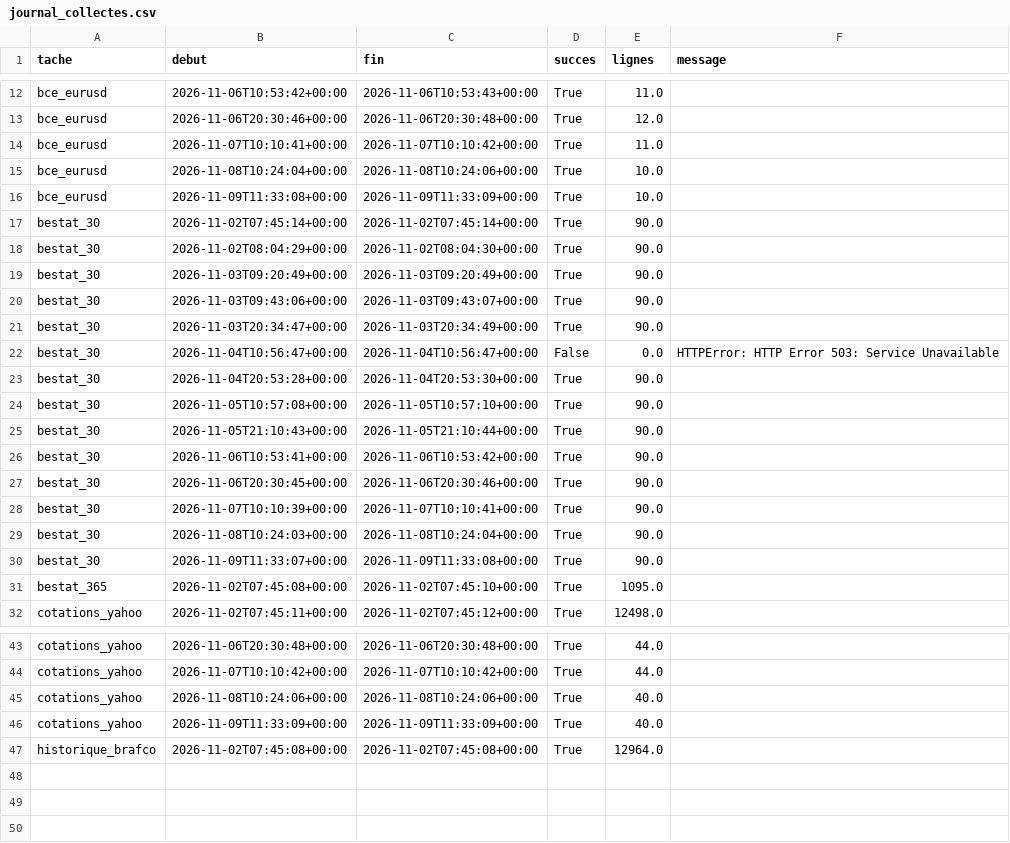
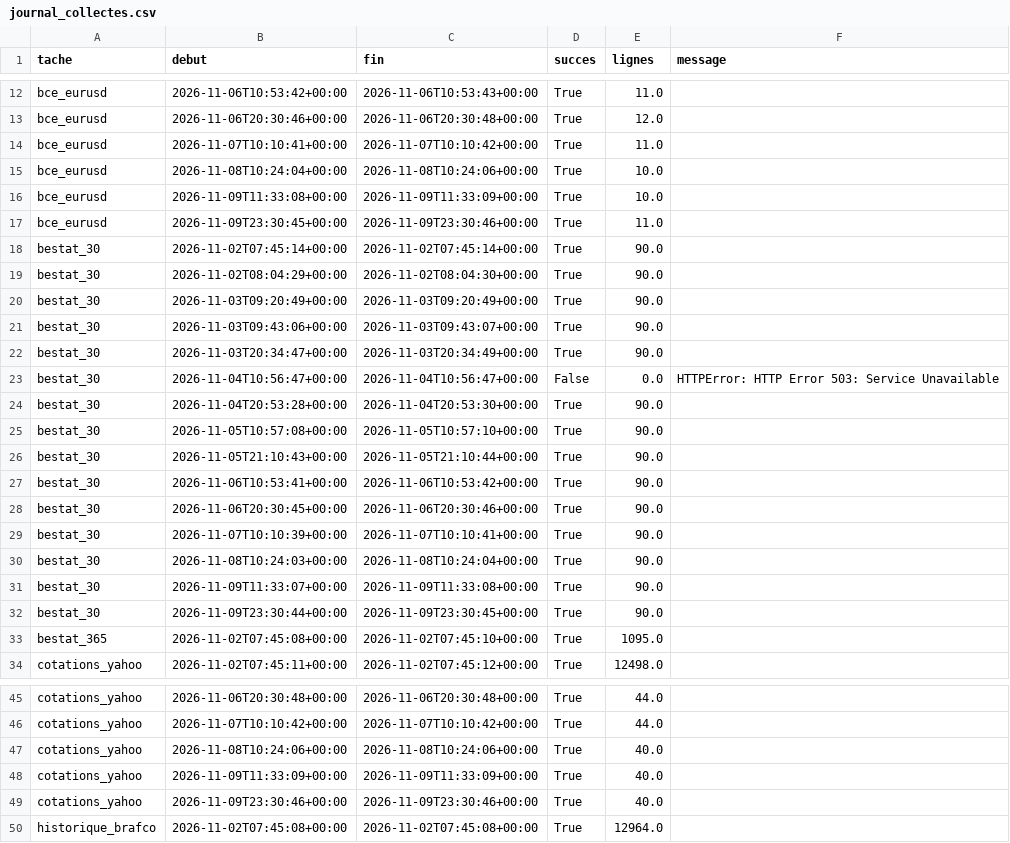
Before and after one commit to rhinoxacademypro-code/fuel-predictor, a CSV file: moteur/depot/journal_collectes.csv, drawn as a sheet; only a part is shown, gaps mark what is left out.

```diff
--- a/moteur/depot/journal_collectes.csv
+++ b/moteur/depot/journal_collectes.csv
@@ -16,2 +16,3 @@ bce_eurusd,2026-11-08T10:24:04+00:00,2026-11-08T10:24:06+00:00,True,10.0,
 bce_eurusd,2026-11-09T11:33:08+00:00,2026-11-09T11:33:09+00:00,True,10.0,
+bce_eurusd,2026-11-09T23:30:45+00:00,2026-11-09T23:30:46+00:00,True,11.0,
 bestat_30,2026-11-02T07:45:14+00:00,2026-11-02T07:45:14+00:00,True,90.0,
@@ -30,2 +31,3 @@ bestat_30,2026-11-08T10:24:03+00:00,2026-11-08T10:24:04+00:00,True,90.0,
 bestat_30,2026-11-09T11:33:07+00:00,2026-11-09T11:33:08+00:00,True,90.0,
+bestat_30,2026-11-09T23:30:44+00:00,2026-11-09T23:30:45+00:00,True,90.0,
 bestat_365,2026-11-02T07:45:08+00:00,2026-11-02T07:45:10+00:00,True,1095.0,
@@ -46,2 +48,3 @@ cotations_yahoo,2026-11-08T10:24:06+00:00,2026-11-08T10:24:06+00:00,True,40.0,
 cotations_yahoo,2026-11-09T11:33:09+00:00,2026-11-09T11:33:09+00:00,True,40.0,
+cotations_yahoo,2026-11-09T23:30:46+00:00,2026-11-09T23:30:46+00:00,True,40.0,
 historique_brafco,2026-11-02T07:45:08+00:00,2026-11-02T07:45:08+00:00,True,12964.0,
```
Also changed, not shown: moteur/depot/cotations.csv, moteur/depot/previsions.csv, 3 other files.
